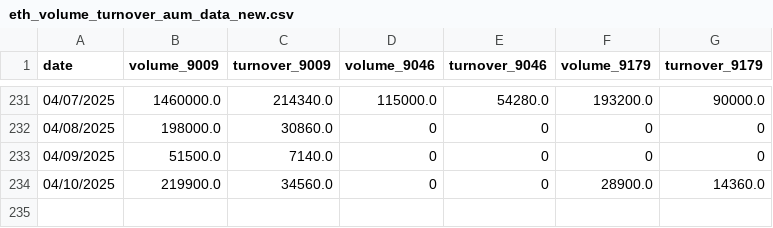
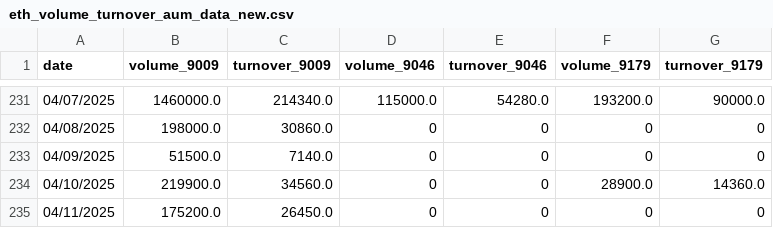
Before and after one commit to Starlight0901/HKEX-ETH-AUM-Automation, a CSV file: eth_volume_turnover_aum_data_new.csv, drawn as a sheet; only a part is shown, gaps mark what is left out.

```diff
--- a/eth_volume_turnover_aum_data_new.csv
+++ b/eth_volume_turnover_aum_data_new.csv
@@ -234 +234,2 @@ date,volume_9009,turnover_9009,volume_9046,turnover_9046,volume_9179,turnover_91
 04/10/2025,219900.0,34560.0,0,0,28900.0,14360.0
+04/11/2025,175200.0,26450.0,0,0,0,0
```
